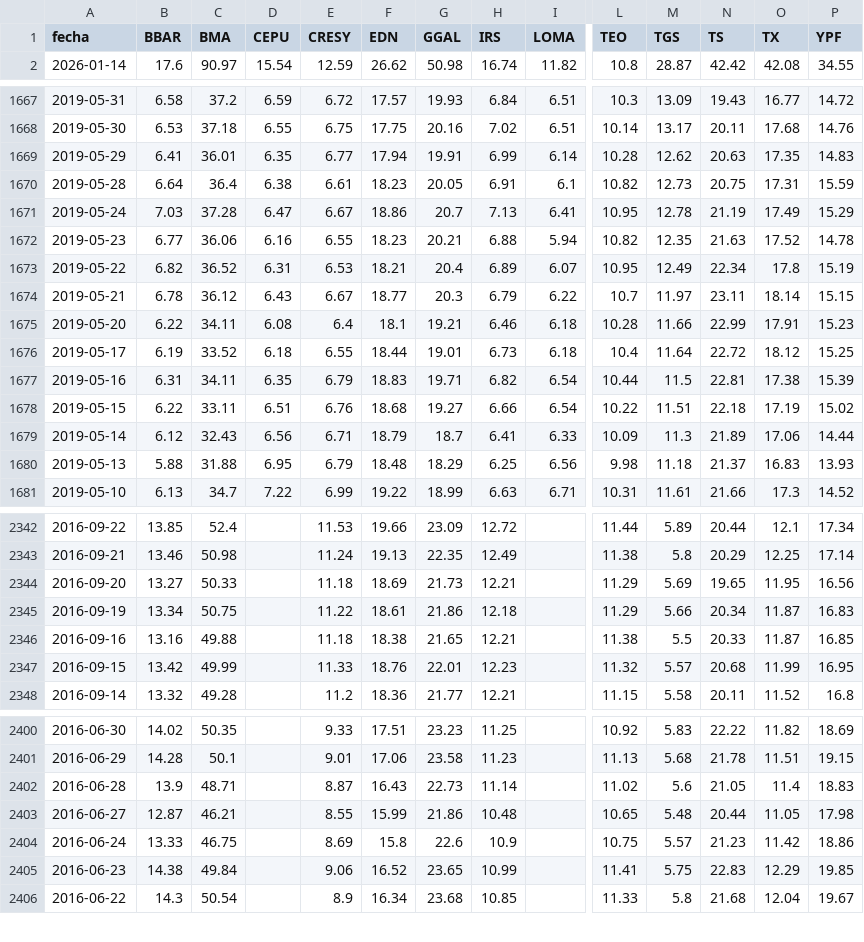
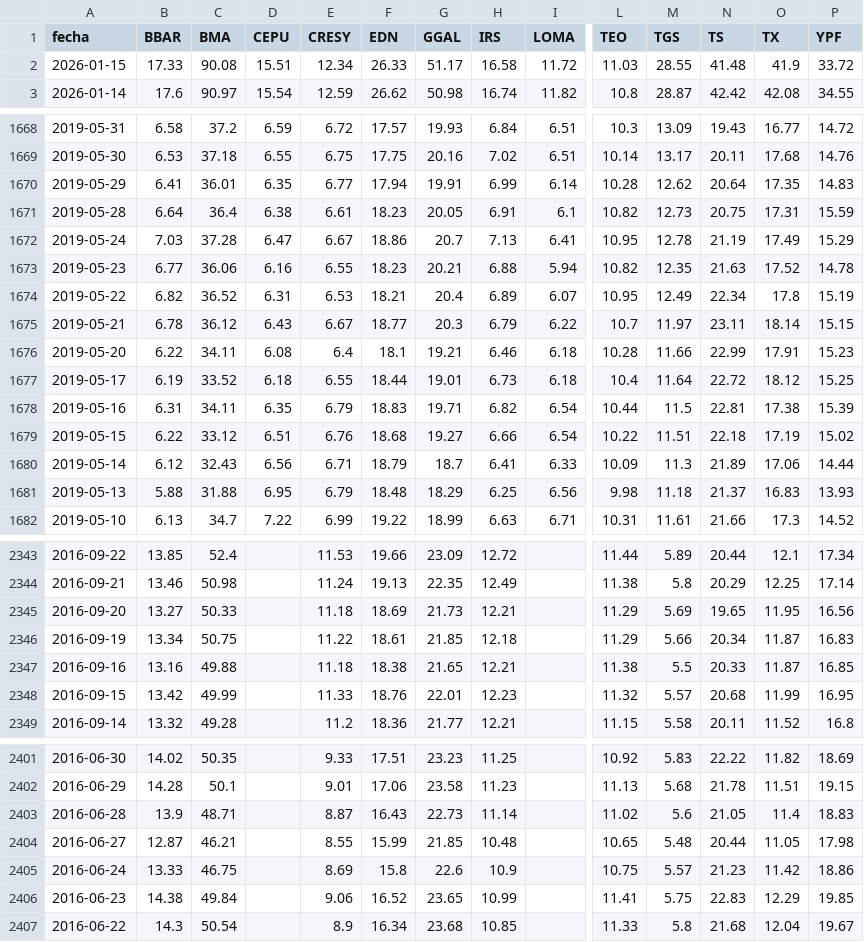
Before and after one commit to jesusrobles824/base-de-datos, a CSV file: Precios_ADRs.csv, drawn as a sheet; only a part is shown, gaps mark what is left out; addresses are those after the commit; rows hold the shown columns only; the diff covers the shown part only; the diff names each change by its address in the sheet, - before the commit and + after, or states it on an @@ line.

```diff
--- a/Precios_ADRs.csv
+++ b/Precios_ADRs.csv
+row 2: 2026-01-15 | 17.33 | 90.08 | 15.51 | 12.34 | 26.33 | 51.17 | 16.58 | 11.72 | 11.03 | 28.55 | 41.48 | 41.9 | 33.72
-N1670 (TS): 20.63
+N1670 (TS): 20.64
-C1679 (BMA): 33.11
+C1679 (BMA): 33.12
-G2346 (GGAL): 21.86
+G2346 (GGAL): 21.85
-G2404 (GGAL): 21.86
+G2404 (GGAL): 21.85
```
Also changed, not shown: 3 edited cells elsewhere in this file, ADRs_variacion_porcentual_diaria.csv.
